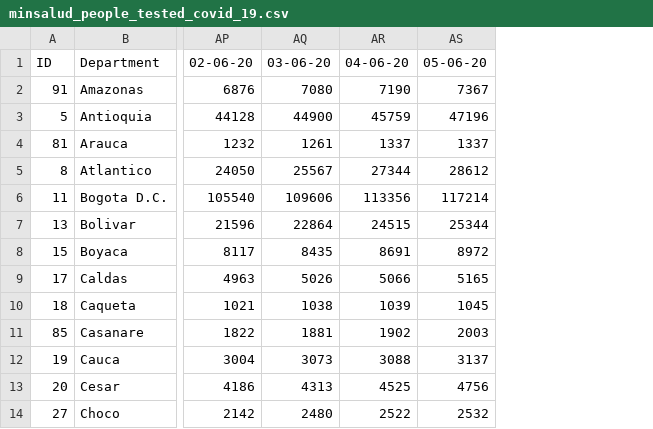
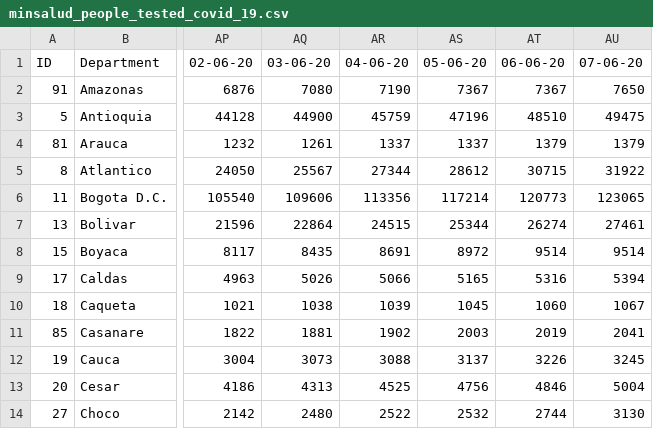
Before and after one commit to CovidDataProject/DataCovid19Colombia, a CSV file: covid_19_situation_reports/minsalud_people_tested_covid_19.csv, drawn as a sheet; only a part is shown, gaps mark what is left out; the diff names each change by its address in the sheet, - before the commit and + after, or states it on an @@ line.

```diff
--- a/covid_19_situation_reports/minsalud_people_tested_covid_19.csv
+++ b/covid_19_situation_reports/minsalud_people_tested_covid_19.csv
+column AT, rows 1-14: 06-06-20 | 7367 | 48510 | 1379 | 30715 | 120773 | 26274 | 9514 | 5316 | 1060 | 2019 | 3226 | 4846 | 2744
+column AU, rows 1-14: 07-06-20 | 7650 | 49475 | 1379 | 31922 | 123065 | 27461 | 9514 | 5394 | 1067 | 2041 | 3245 | 5004 | 3130
```
Also changed, not shown: covid_19_situation_reports/minsalud_covid_19_sit_rep.csv.
